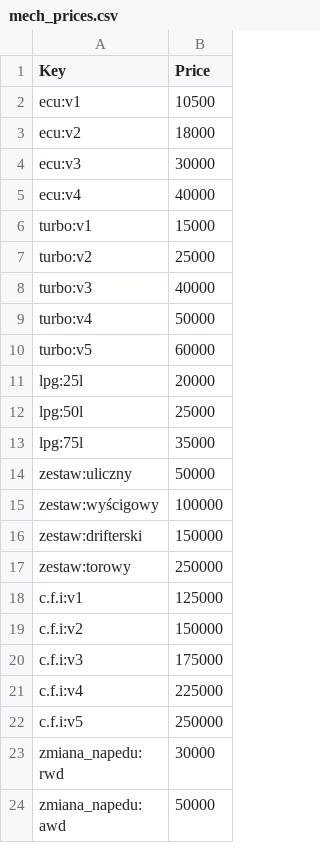
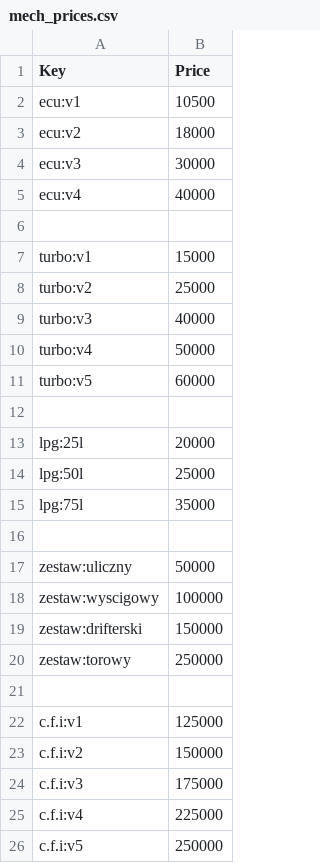
Before and after one commit to spamer7777-lgtm/777bot-dc, a CSV file: data/mech_prices.csv, drawn as a sheet; only a part is shown; the shorter side is filled out with more unchanged rows; the diff covers the shown part only.

```diff
--- a/data/mech_prices.csv
+++ b/data/mech_prices.csv
@@ -5,2 +5,3 @@ ecu:v3,30000
 ecu:v4,40000
+
 turbo:v1,15000
@@ -10,2 +11,3 @@ turbo:v4,50000
 turbo:v5,60000
+
 lpg:25l,20000
@@ -13,6 +15,8 @@ lpg:50l,25000
 lpg:75l,35000
+
 zestaw:uliczny,50000
-zestaw:wyścigowy,100000
+zestaw:wyscigowy,100000
 zestaw:drifterski,150000
 zestaw:torowy,250000
+
 c.f.i:v1,125000
```
Also changed, not shown: 3 added rows, 10 removed rows and 3 edited cells elsewhere in this file.
